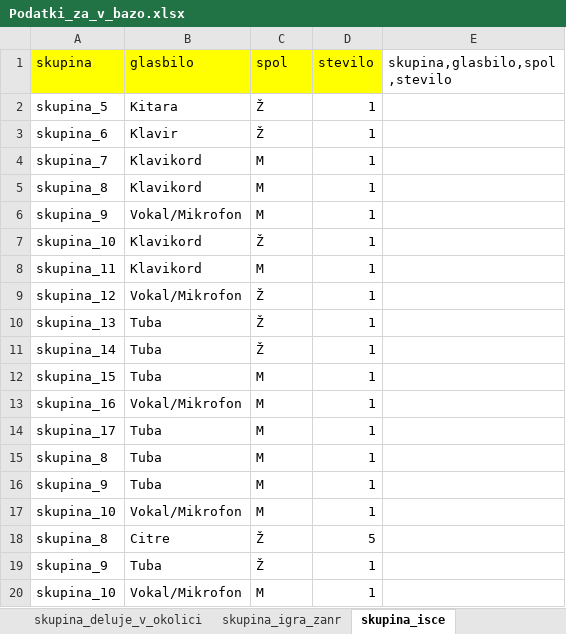
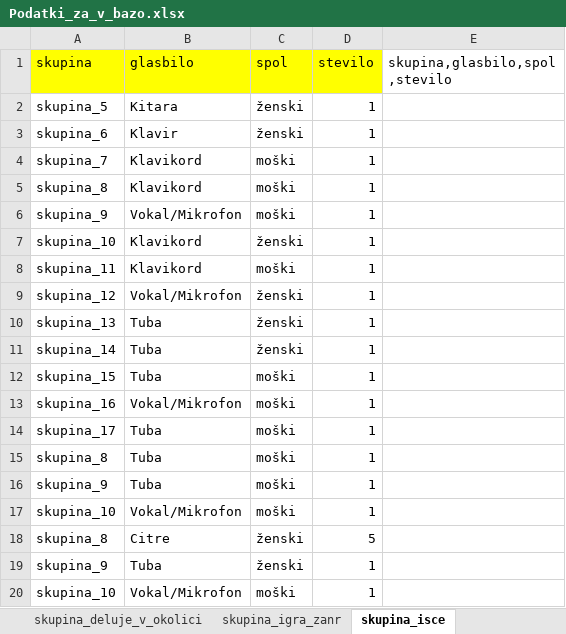
Before and after one commit to petrapoklukar/baza-glasbenikov, an Excel workbook: Podatki_za_v_bazo.xlsx, sheet skupina_isce, drawn as a sheet; values as stored, in another font and other column widths than the file's, no borders; the diff names each change by its address in the sheet, - before the commit and + after, or states it on an @@ line.

```diff
--- a/Podatki_za_v_bazo.xlsx (sheet skupina_isce)
+++ b/Podatki_za_v_bazo.xlsx (sheet skupina_isce)
-C2:C3 (spol): Ž
+C2:C3 (spol): ženski
-C4:C6 (spol): M
+C4:C6 (spol): moški
-C7 (spol): Ž
+C7 (spol): ženski
-C8 (spol): M
+C8 (spol): moški
-C9:C11 (spol): Ž
+C9:C11 (spol): ženski
-C12:C17 (spol): M
+C12:C17 (spol): moški
-C18:C19 (spol): Ž
+C18:C19 (spol): ženski
-C20 (spol): M
+C20 (spol): moški
```
Also changed, not shown: sheet glasbenik, sheet igra_poje, 3 other files.
